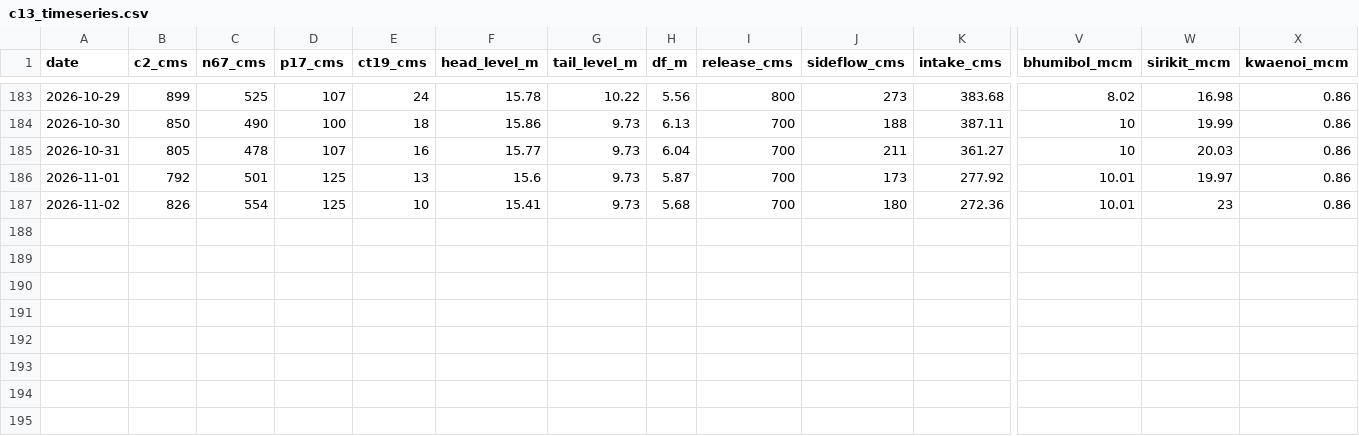
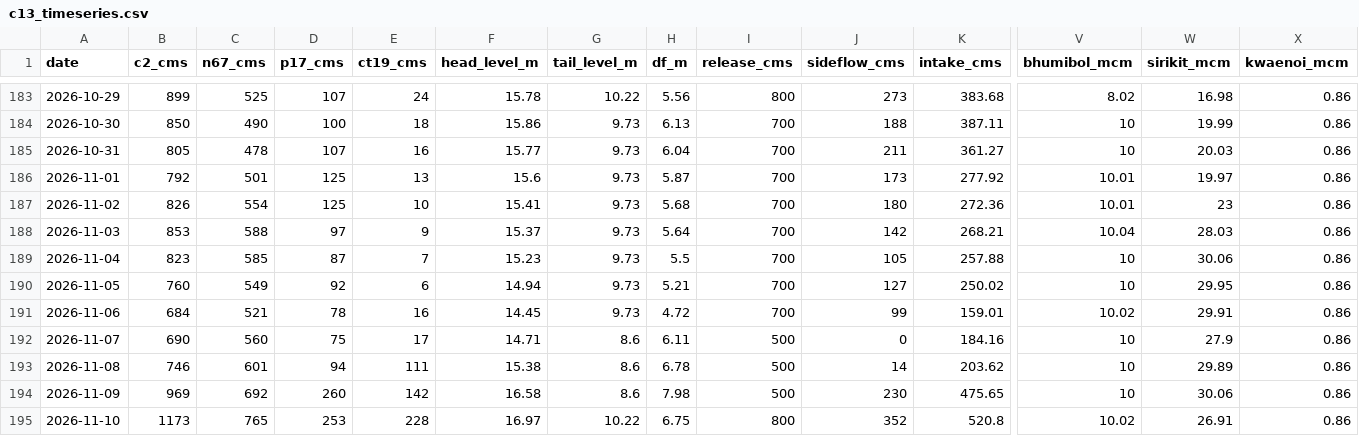
Before and after one commit to trp3216/Super_GIT, a CSV file: chaopraya/c13_timeseries.csv, drawn as a sheet; only a part is shown, gaps mark what is left out; rows hold the shown columns only; the diff names each change by its address in the sheet, - before the commit and + after, or states it on an @@ line.

```diff
--- a/chaopraya/c13_timeseries.csv
+++ b/chaopraya/c13_timeseries.csv
+row 188: 2026-11-03 | 853 | 588 | 97 | 9 | 15.37 | 9.73 | 5.64 | 700 | 142 | 268.21 | 10.04 | 28.03 | 0.86
+row 189: 2026-11-04 | 823 | 585 | 87 | 7 | 15.23 | 9.73 | 5.5 | 700 | 105 | 257.88 | 10 | 30.06 | 0.86
+row 190: 2026-11-05 | 760 | 549 | 92 | 6 | 14.94 | 9.73 | 5.21 | 700 | 127 | 250.02 | 10 | 29.95 | 0.86
+row 191: 2026-11-06 | 684 | 521 | 78 | 16 | 14.45 | 9.73 | 4.72 | 700 | 99 | 159.01 | 10.02 | 29.91 | 0.86
+row 192: 2026-11-07 | 690 | 560 | 75 | 17 | 14.71 | 8.6 | 6.11 | 500 | 0 | 184.16 | 10 | 27.9 | 0.86
+row 193: 2026-11-08 | 746 | 601 | 94 | 111 | 15.38 | 8.6 | 6.78 | 500 | 14 | 203.62 | 10 | 29.89 | 0.86
+row 194: 2026-11-09 | 969 | 692 | 260 | 142 | 16.58 | 8.6 | 7.98 | 500 | 230 | 475.65 | 10 | 30.06 | 0.86
+row 195: 2026-11-10 | 1173 | 765 | 253 | 228 | 16.97 | 10.22 | 6.75 | 800 | 352 | 520.8 | 10.02 | 26.91 | 0.86
```
Also changed, not shown: chaopraya/ct19_0600.csv.
